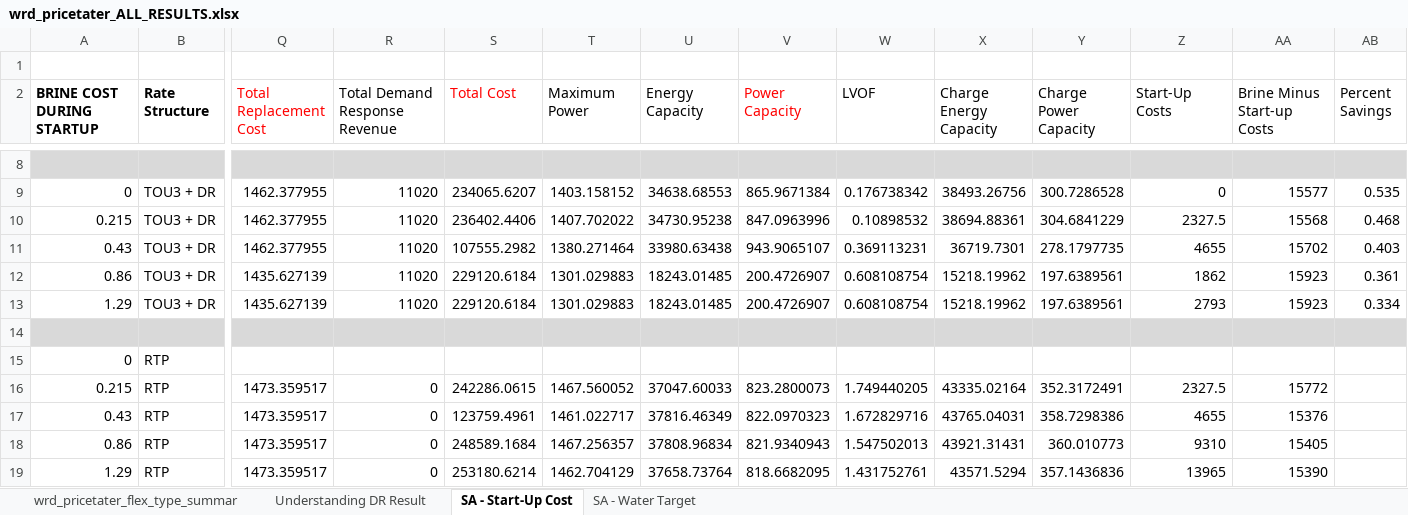
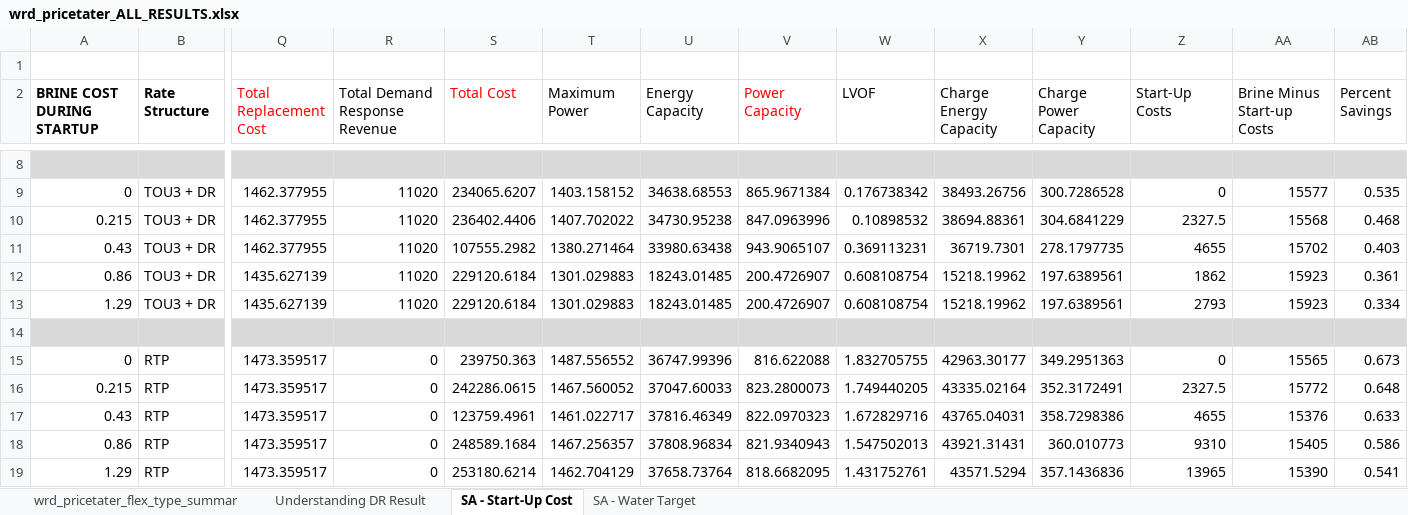
Before and after one commit to jakechurchi/watertap, an Excel workbook: tutorials/flex_ro/wrd_pricetater_ALL_RESULTS.xlsx, sheet SA - Start-Up Cost, drawn as a sheet; only a part is shown, gaps mark what is left out; values as stored, in another font and other column widths than the file's, no borders; removed rows and columns are numbered as before the commit, all else as after; rows hold the shown columns only; the diff names each change by its address in the sheet, - before the commit and + after, or states it on an @@ line.

```diff
--- a/tutorials/flex_ro/wrd_pricetater_ALL_RESULTS.xlsx (sheet SA - Start-Up Cost)
+++ b/tutorials/flex_ro/wrd_pricetater_ALL_RESULTS.xlsx (sheet SA - Start-Up Cost)
-row 15: 0 | RTP
+row 15: 0 | RTP | 1473.359517 | 0 | 239750.363 | 1487.556552 | 36747.99396 | 816.622088 | 1.832705755 | 42963.30177 | 349.2951363 | 0 | 15565 | 0.673
-AB16 (Percent Savings): (empty)
+AB16 (Percent Savings): 0.648
-AB17 (Percent Savings): (empty)
+AB17 (Percent Savings): 0.633
-AB18 (Percent Savings): (empty)
+AB18 (Percent Savings): 0.586
-AB19 (Percent Savings): (empty)
+AB19 (Percent Savings): 0.541
```
Also changed, not shown: tutorials/flex_ro/sweep results/water_targ_sweep_ALL_RESULTS.xlsx, 6 other files.
